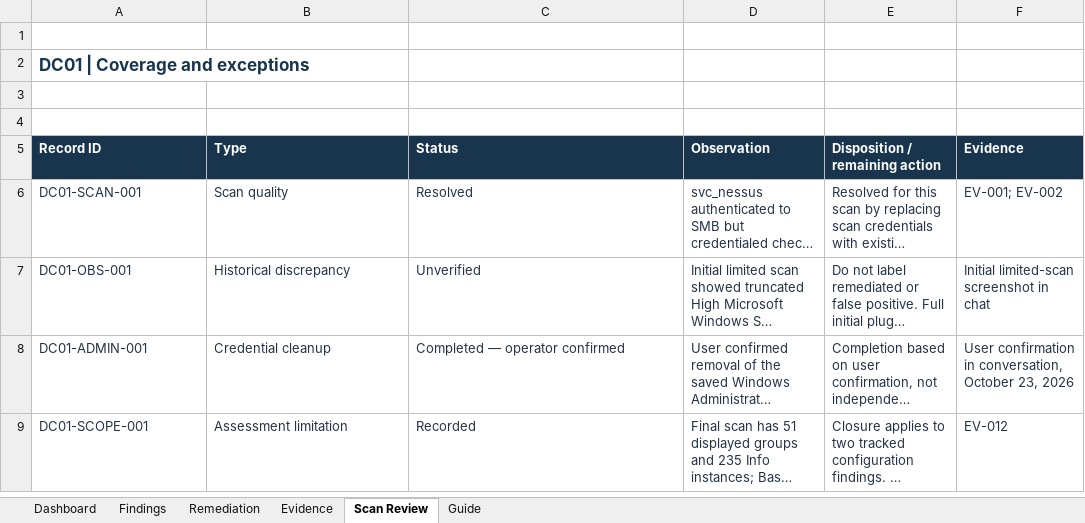
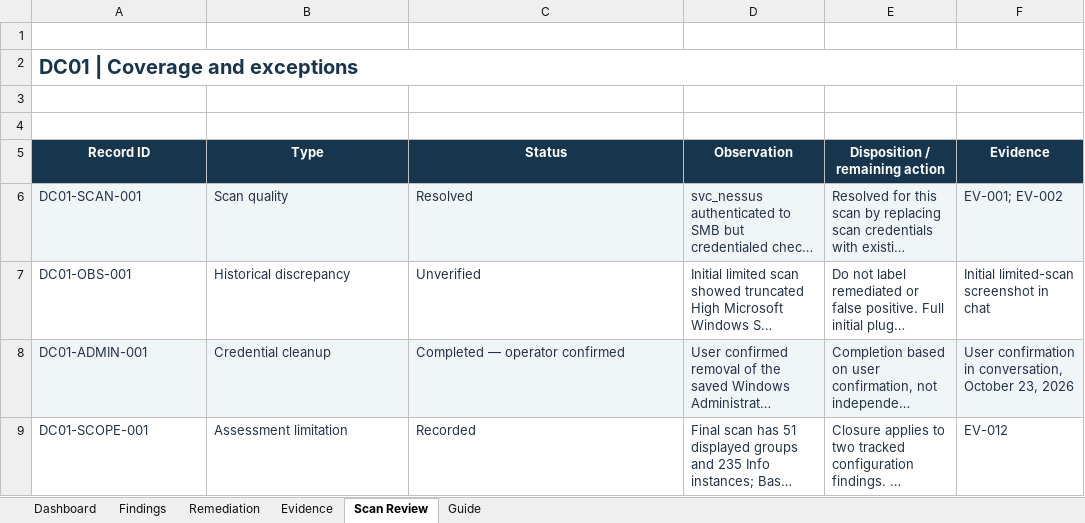
Before and after one commit to MusahIssah/Windows-Server-Patching-Security-Lab, an Excel workbook: 04-Vulnerability-Remediation/DC01-Vulnerability-Tracker.xlsx, sheet Scan Review, drawn as a sheet; long unchanged cells end in …; values as stored, in another font and other column widths than the file's, no borders; table styles not drawn; the diff names each change by its address in the sheet, - before the commit and + after, or states it on an @@ line.

```diff
--- a/04-Vulnerability-Remediation/DC01-Vulnerability-Tracker.xlsx (sheet Scan Review)
+++ b/04-Vulnerability-Remediation/DC01-Vulnerability-Tracker.xlsx (sheet Scan Review)
@@ A2 text size: larger @@
+A2:F2 merged
-A5:F5 alignment: left
+A5:F5 alignment: center
-A6:F6 fill: none
+A6:F6 fill: #F0F5F8
-A8:F8 fill: none
+A8:F8 fill: #F0F5F8
```
Also changed, not shown: sheet Dashboard, sheet Evidence, sheet Findings, sheet Guide, sheet Remediation.
